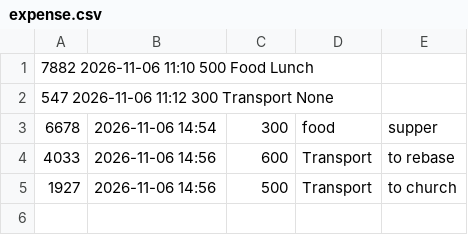
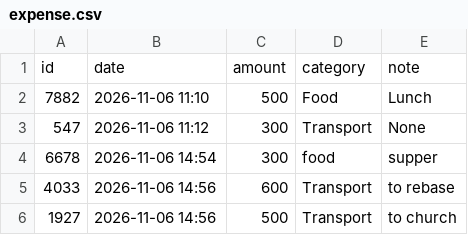
Before and after one commit to stanlee21/bash-capstone-expense-tracker, a CSV file: data/expense.csv, drawn as a sheet; removed rows and columns are numbered as before the commit, all else as after; the diff names each change by its address in the sheet, - before the commit and + after, or states it on an @@ line.

Commit message:
fix: improve expense command handling and CSV consistency

```diff
--- a/data/expense.csv
+++ b/data/expense.csv
-row 1: 7882 2026-11-06 11:10 500 Food Lunch
-row 2: 547 2026-11-06 11:12 300 Transport None
+row 1: id | date | amount | category | note
+row 2: 7882 | 2026-11-06 11:10 | 500 | Food | Lunch
+row 3: 547 | 2026-11-06 11:12 | 300 | Transport | None
```
Also changed, not shown: 4 other files.
